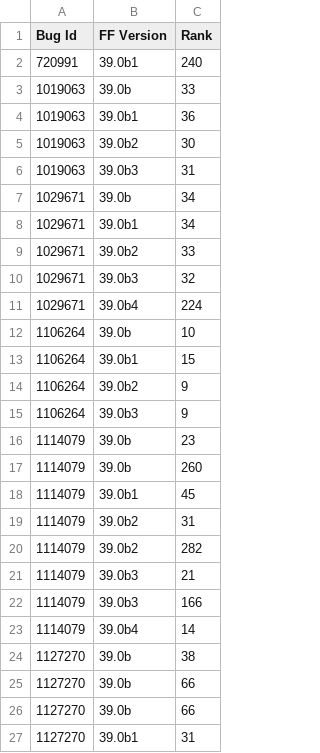
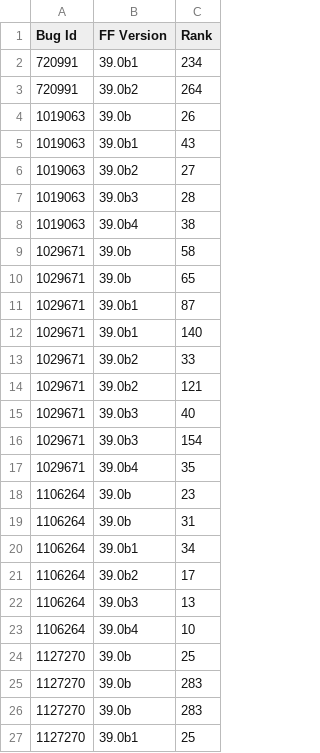
Before and after one commit to kglazko/crash-stats-bugzilla, a CSV file: topcrash.csv, drawn as a sheet; only a part is shown; the diff covers the shown part only.

```diff
--- a/topcrash.csv
+++ b/topcrash.csv
@@ -1,27 +1,27 @@
 Bug Id,FF Version,Rank
-720991,39.0b1,240
-1019063,39.0b,33
-1019063,39.0b1,36
-1019063,39.0b2,30
-1019063,39.0b3,31
-1029671,39.0b,34
-1029671,39.0b1,34
+720991,39.0b1,234
+720991,39.0b2,264
+1019063,39.0b,26
+1019063,39.0b1,43
+1019063,39.0b2,27
+1019063,39.0b3,28
+1019063,39.0b4,38
+1029671,39.0b,58
+1029671,39.0b,65
+1029671,39.0b1,87
+1029671,39.0b1,140
 1029671,39.0b2,33
-1029671,39.0b3,32
-1029671,39.0b4,224
-1106264,39.0b,10
-1106264,39.0b1,15
-1106264,39.0b2,9
-1106264,39.0b3,9
-1114079,39.0b,23
-1114079,39.0b,260
-1114079,39.0b1,45
-1114079,39.0b2,31
-1114079,39.0b2,282
-1114079,39.0b3,21
-1114079,39.0b3,166
-1114079,39.0b4,14
-1127270,39.0b,38
-1127270,39.0b,66
-1127270,39.0b,66
-1127270,39.0b1,31
+1029671,39.0b2,121
+1029671,39.0b3,40
+1029671,39.0b3,154
+1029671,39.0b4,35
+1106264,39.0b,23
+1106264,39.0b,31
+1106264,39.0b1,34
+1106264,39.0b2,17
+1106264,39.0b3,13
+1106264,39.0b4,10
+1127270,39.0b,25
+1127270,39.0b,283
+1127270,39.0b,283
+1127270,39.0b1,25
```
Also changed, not shown: 5 added rows, 6 removed rows and 56 edited cells elsewhere in this file, top10.csv, 4 other files.
